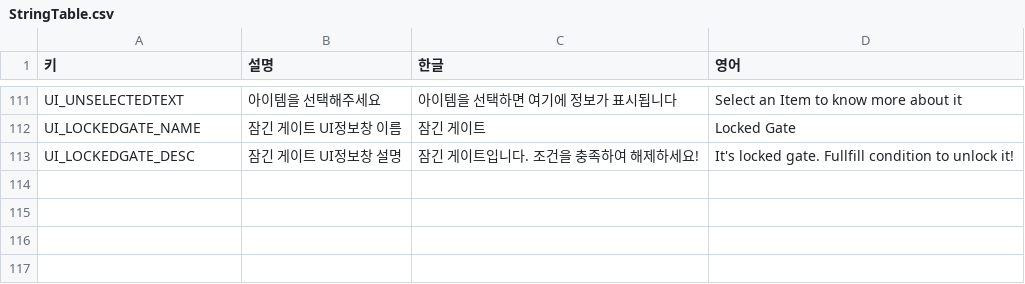
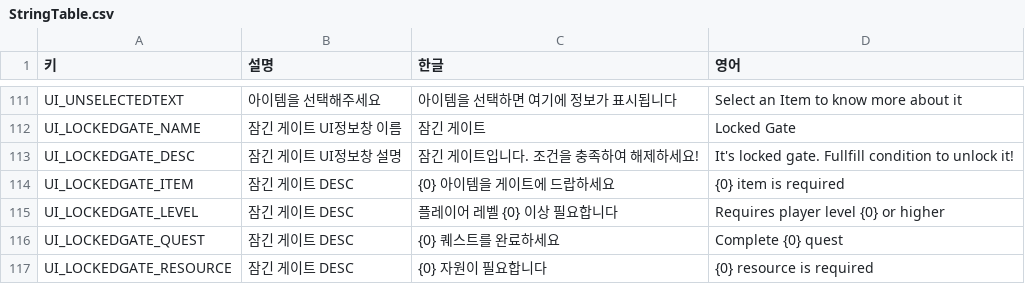
Before and after one commit to illwsion/MergeIsland, a CSV file: Assets/Resources/StringTable.csv, drawn as a sheet; only a part is shown, gaps mark what is left out; the diff names each change by its address in the sheet, - before the commit and + after, or states it on an @@ line.

```diff
--- a/Assets/Resources/StringTable.csv
+++ b/Assets/Resources/StringTable.csv
+row 114: UI_LOCKEDGATE_ITEM | 잠긴 게이트 DESC | {0} 아이템을 게이트에 드랍하세요 | {0} item is required
+row 115: UI_LOCKEDGATE_LEVEL | 잠긴 게이트 DESC | 플레이어 레벨 {0} 이상 필요합니다 | Requires player level {0} or higher
+row 116: UI_LOCKEDGATE_QUEST | 잠긴 게이트 DESC | {0} 퀘스트를 완료하세요 | Complete {0} quest
+row 117: UI_LOCKEDGATE_RESOURCE | 잠긴 게이트 DESC | {0} 자원이 필요합니다 | {0} resource is required
```
Also changed, not shown: 14 other files.
